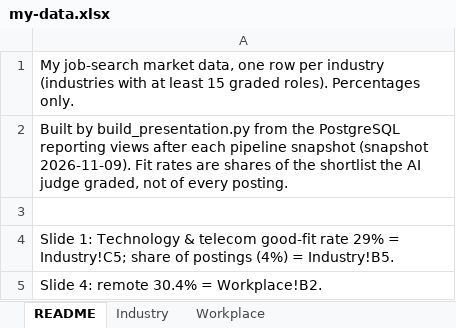
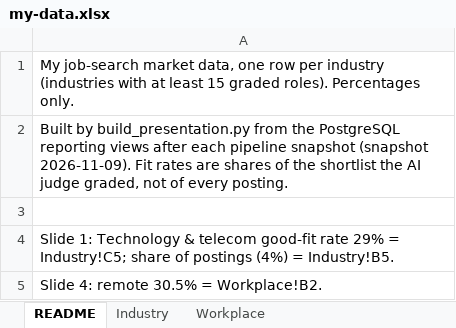
Before and after one commit to BensonJT/profile, an Excel workbook: my-data.xlsx, sheet README, drawn as a sheet; values as stored, in another font and other column widths than the file's, no borders; the diff names each change by its address in the sheet, - before the commit and + after, or states it on an @@ line.

```diff
--- a/my-data.xlsx (sheet README)
+++ b/my-data.xlsx (sheet README)
-A5: Slide 4: remote 30.4% = Workplace!B2.
+A5: Slide 4: remote 30.5% = Workplace!B2.
```
Also changed, not shown: sheet Industry, sheet Workplace, 6 other files.
